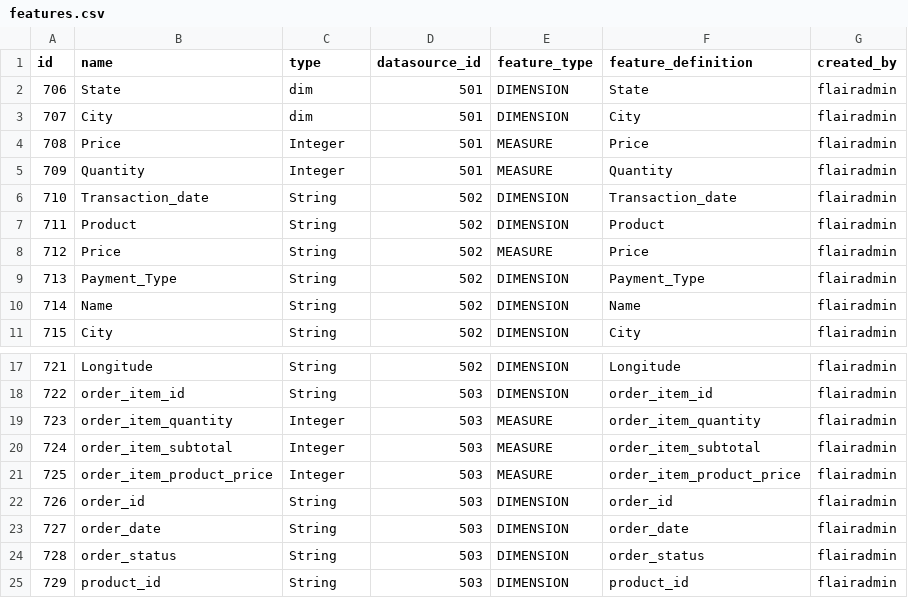
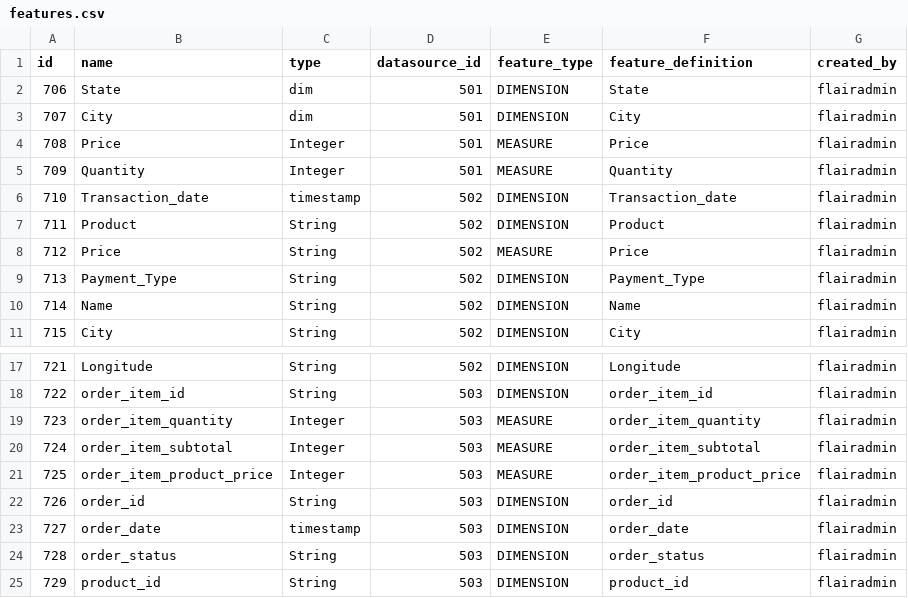
Before and after one commit to viz-centric/flair-bi, a CSV file: src/main/resources/config/liquibase/seed/features.csv, drawn as a sheet; only a part is shown, gaps mark what is left out.

Commit message:
changed data type of order date column

```diff
--- a/src/main/resources/config/liquibase/seed/features.csv
+++ b/src/main/resources/config/liquibase/seed/features.csv
@@ -5,3 +5,3 @@ id|name|type|datasource_id|feature_type|feature_definition|created_by
 709|Quantity|Integer|501|MEASURE|Quantity|flairadmin
-710|Transaction_date|String|502|DIMENSION|Transaction_date|flairadmin
+710|Transaction_date|timestamp|502|DIMENSION|Transaction_date|flairadmin
 711|Product|String|502|DIMENSION|Product|flairadmin
@@ -22,3 +22,3 @@ id|name|type|datasource_id|feature_type|feature_definition|created_by
 726|order_id|String|503|DIMENSION|order_id|flairadmin
-727|order_date|String|503|DIMENSION|order_date|flairadmin
+727|order_date|timestamp|503|DIMENSION|order_date|flairadmin
 728|order_status|String|503|DIMENSION|order_status|flairadmin
```
